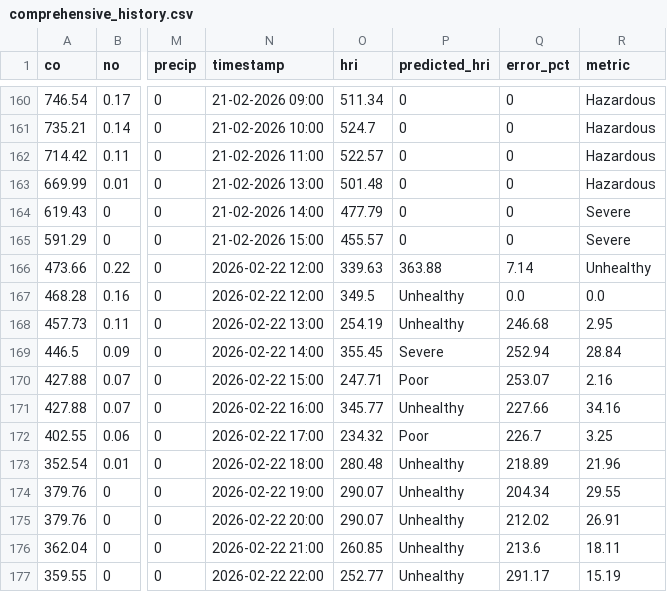
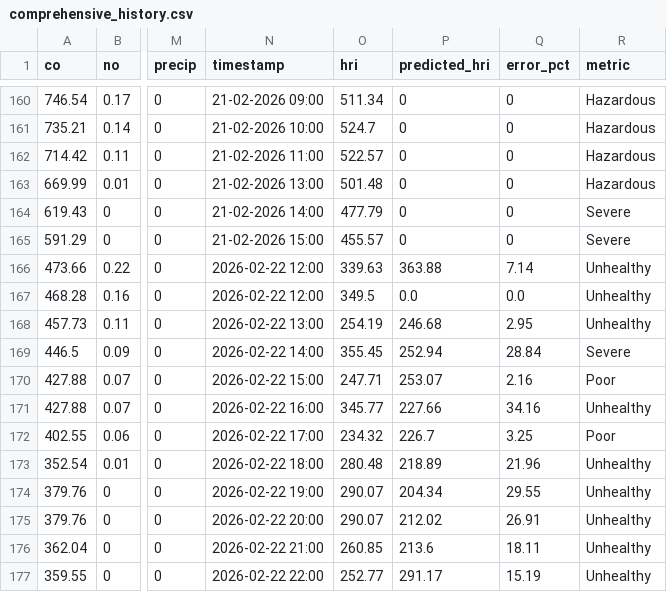
Before and after one commit to Sims9218/Automated-Health-Insight-Engine, a CSV file: data/comprehensive_history.csv, drawn as a sheet; only a part is shown, gaps mark what is left out; the diff covers the shown part only; the diff names each change by its address in the sheet, - before the commit and + after, or states it on an @@ line.

Commit message:
Update comprehensive_history.csv

```diff
--- a/data/comprehensive_history.csv
+++ b/data/comprehensive_history.csv
-P167 (predicted_hri): Unhealthy
+P167 (predicted_hri): 0.0
-R167 (metric): 0.0
+R167 (metric): Unhealthy
-P168 (predicted_hri): Unhealthy
+P168 (predicted_hri): 246.68
-Q168 (error_pct): 246.68
+Q168 (error_pct): 2.95
-R168 (metric): 2.95
+R168 (metric): Unhealthy
-P169 (predicted_hri): Severe
+P169 (predicted_hri): 252.94
-Q169 (error_pct): 252.94
+Q169 (error_pct): 28.84
-R169 (metric): 28.84
+R169 (metric): Severe
-P170 (predicted_hri): Poor
+P170 (predicted_hri): 253.07
-Q170 (error_pct): 253.07
+Q170 (error_pct): 2.16
-R170 (metric): 2.16
+R170 (metric): Poor
-P171 (predicted_hri): Unhealthy
+P171 (predicted_hri): 227.66
-Q171 (error_pct): 227.66
+Q171 (error_pct): 34.16
-R171 (metric): 34.16
+R171 (metric): Unhealthy
-P172 (predicted_hri): Poor
+P172 (predicted_hri): 226.7
-Q172 (error_pct): 226.7
+Q172 (error_pct): 3.25
-R172 (metric): 3.25
+R172 (metric): Poor
-P173 (predicted_hri): Unhealthy
+P173 (predicted_hri): 218.89
-Q173 (error_pct): 218.89
+Q173 (error_pct): 21.96
-R173 (metric): 21.96
+R173 (metric): Unhealthy
-P174 (predicted_hri): Unhealthy
+P174 (predicted_hri): 204.34
-Q174 (error_pct): 204.34
+Q174 (error_pct): 29.55
-R174 (metric): 29.55
+R174 (metric): Unhealthy
-P175 (predicted_hri): Unhealthy
+P175 (predicted_hri): 212.02
-Q175 (error_pct): 212.02
+Q175 (error_pct): 26.91
-R175 (metric): 26.91
+R175 (metric): Unhealthy
-P176 (predicted_hri): Unhealthy
+P176 (predicted_hri): 213.6
-Q176 (error_pct): 213.6
+Q176 (error_pct): 18.11
-R176 (metric): 18.11
+R176 (metric): Unhealthy
-P177 (predicted_hri): Unhealthy
+P177 (predicted_hri): 291.17
-Q177 (error_pct): 291.17
+Q177 (error_pct): 15.19
-R177 (metric): 15.19
+R177 (metric): Unhealthy
```
Also changed, not shown: 39 edited cells elsewhere in this file.
